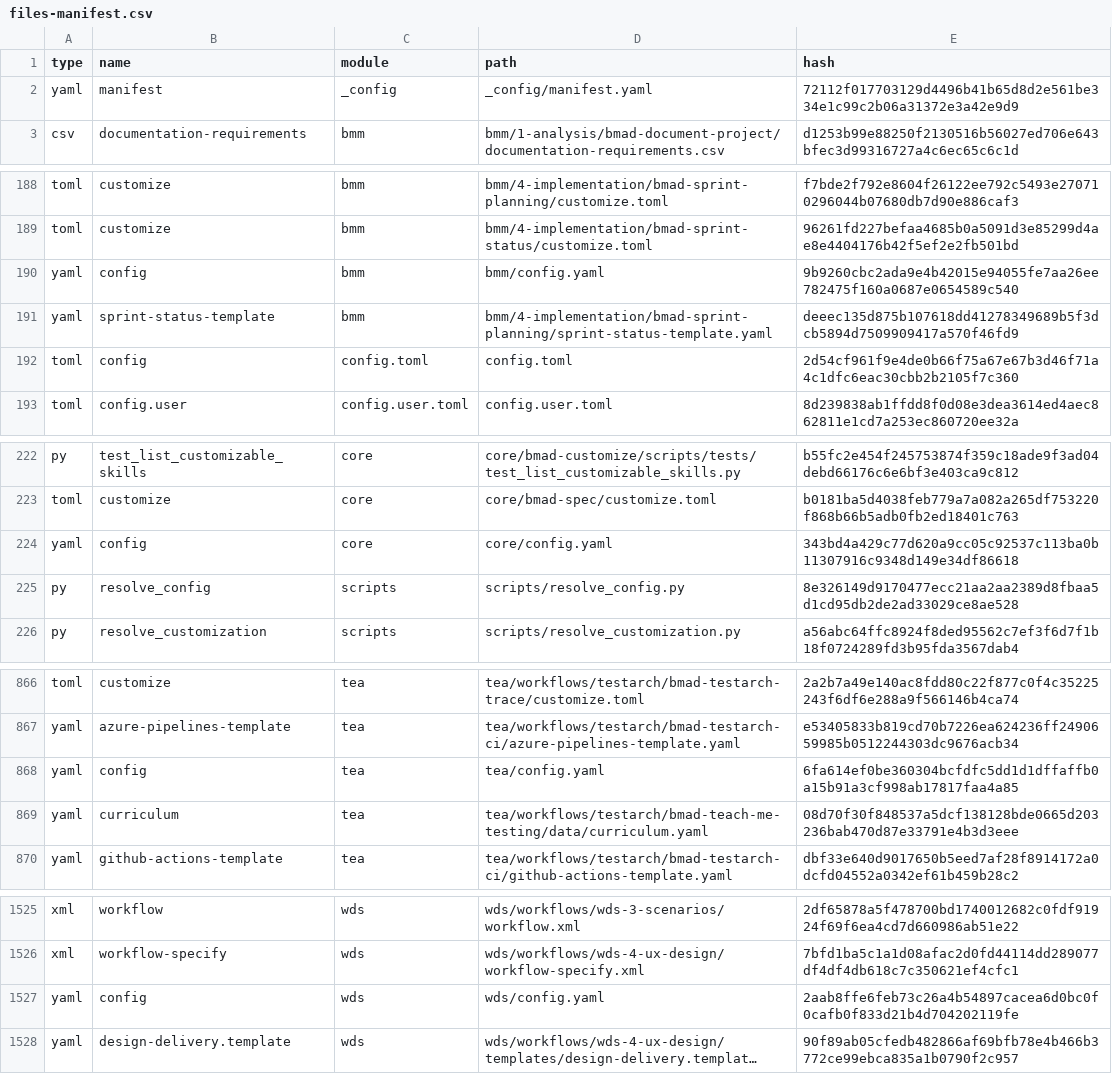
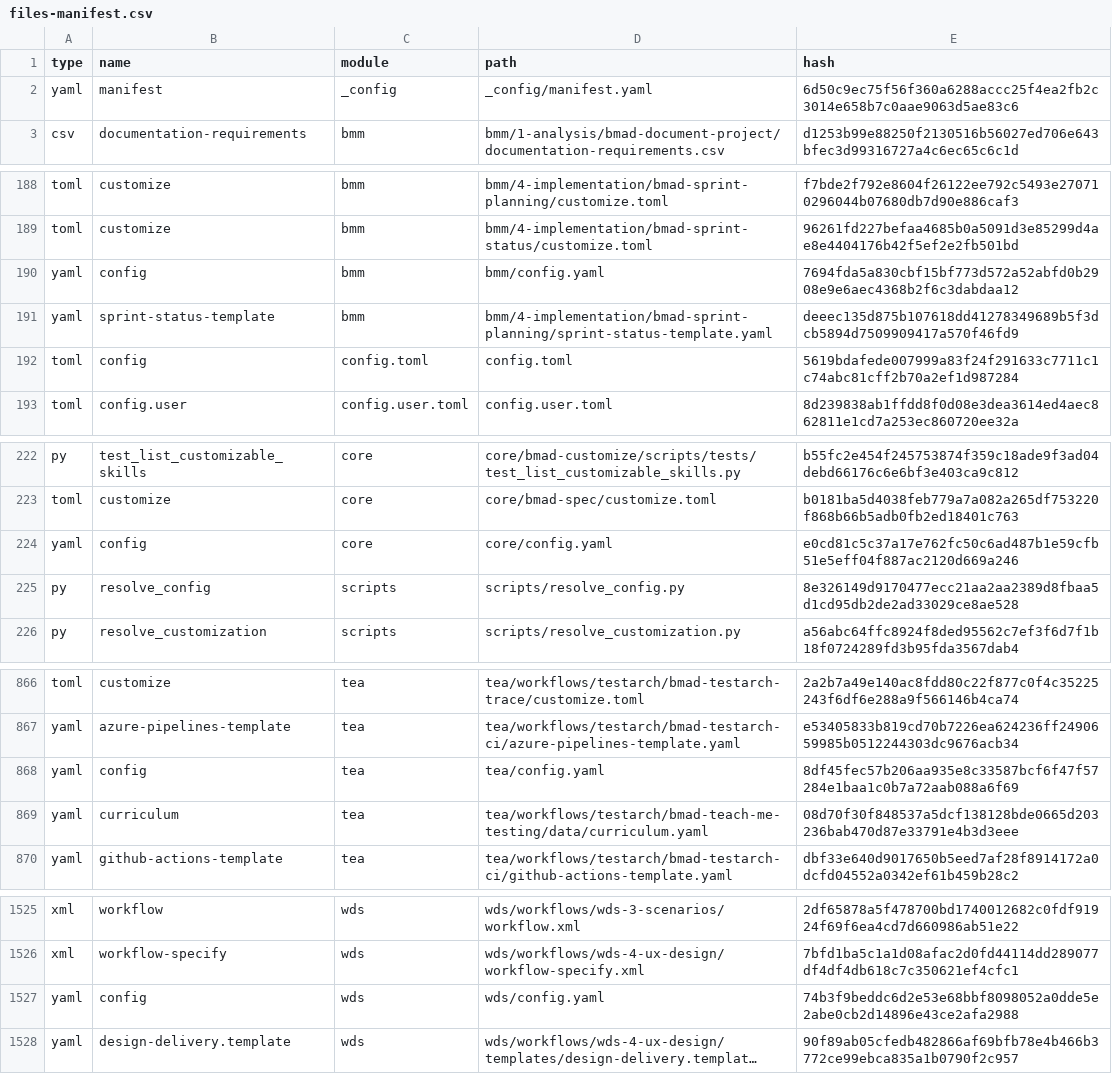
Before and after one commit to dniasoff/learning-tracker, a CSV file: _bmad/_config/files-manifest.csv, drawn as a sheet; only a part is shown, gaps mark what is left out; long unchanged cells end in …; the diff names each change by its address in the sheet, - before the commit and + after, or states it on an @@ line.

```diff
--- a/_bmad/_config/files-manifest.csv
+++ b/_bmad/_config/files-manifest.csv
-E2 (hash): 72112f017703129d4496b41b65d8d2e561be334e1c99c2b06a31372e3a42e9d9
+E2 (hash): 6d50c9ec75f56f360a6288accc25f4ea2fb2c3014e658b7c0aae9063d5ae83c6
-E190 (hash): 9b9260cbc2ada9e4b42015e94055fe7aa26ee782475f160a0687e0654589c540
+E190 (hash): 7694fda5a830cbf15bf773d572a52abfd0b2908e9e6aec4368b2f6c3dabdaa12
-E192 (hash): 2d54cf961f9e4de0b66f75a67e67b3d46f71a4c1dfc6eac30cbb2b2105f7c360
+E192 (hash): 5619bdafede007999a83f24f291633c7711c1c74abc81cff2b70a2ef1d987284
-E224 (hash): 343bd4a429c77d620a9cc05c92537c113ba0b11307916c9348d149e34df86618
+E224 (hash): e0cd81c5c37a17e762fc50c6ad487b1e59cfb51e5eff04f887ac2120d669a246
-E868 (hash): 6fa614ef0be360304bcfdfc5dd1d1dffaffb0a15b91a3cf998ab17817faa4a85
+E868 (hash): 8df45fec57b206aa935e8c33587bcf6f47f57284e1baa1c0b7a72aab088a6f69
-E1527 (hash): 2aab8ffe6feb73c26a4b54897cacea6d0bc0f0cafb0f833d21b4d704202119fe
+E1527 (hash): 74b3f9beddc6d2e53e68bbf8098052a0dde5e2abe0cb2d14896e43ce2afa2988
```
Also changed, not shown: _bmad/_config/skill-manifest.csv, 6 other files.
